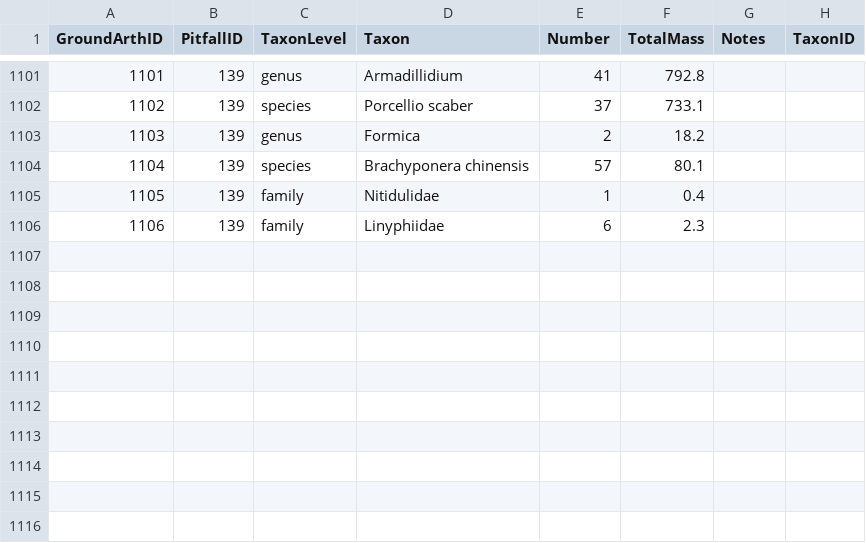
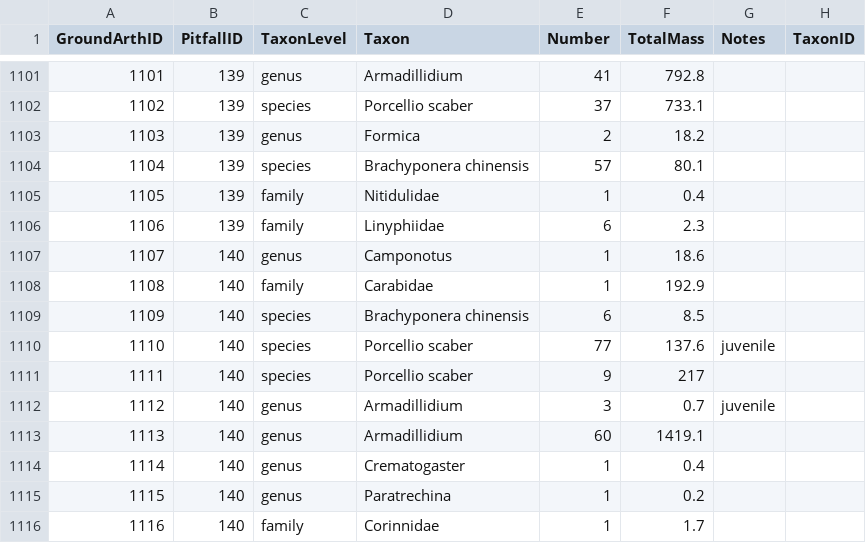
Before and after one commit to IREdwards27/arths-on-landscapes, a CSV file: data/groundarths_2022-10-10.csv, drawn as a sheet; only a part is shown, gaps mark what is left out.

```diff
--- a/data/groundarths_2022-10-10.csv
+++ b/data/groundarths_2022-10-10.csv
@@ -1106 +1106,11 @@ GroundArthID,PitfallID,TaxonLevel,Taxon,Number,TotalMass,Notes,TaxonID
 1106,139,family,Linyphiidae,6,2.3,,
+1107,140,genus,Camponotus,1,18.6,,
+1108,140,family,Carabidae,1,192.9,,
+1109,140,species,Brachyponera chinensis,6,8.5,,
+1110,140,species,Porcellio scaber,77,137.6,juvenile,
+1111,140,species,Porcellio scaber,9,217,,
+1112,140,genus,Armadillidium,3,0.7,juvenile,
+1113,140,genus,Armadillidium,60,1419.1,,
+1114,140,genus,Crematogaster,1,0.4,,
+1115,140,genus,Paratrechina,1,0.2,,
+1116,140,family,Corinnidae,1,1.7,,
```
Also changed, not shown: data/beatsheets_2022-08-16.csv, data/foliagearths_2022-10-10.csv, 1 other file.
